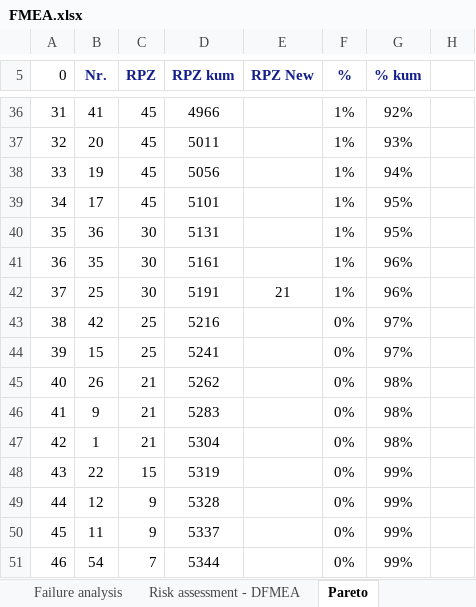
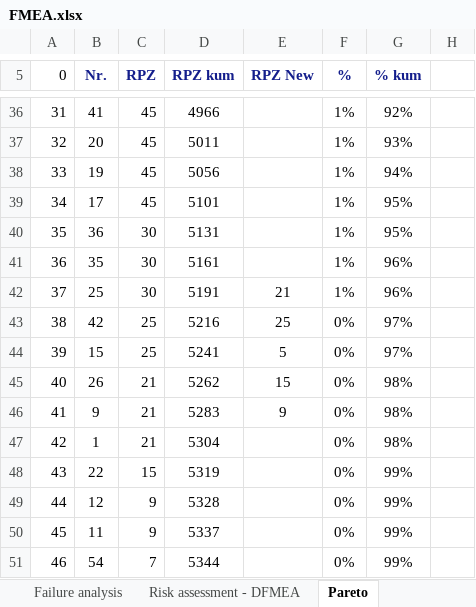
Before and after one commit to MattdewT/KE3, an Excel workbook: RB-Blessing/FMEA.xlsx, sheet Pareto, drawn as a sheet; only a part is shown, gaps mark what is left out; values as stored, in another font and other column widths than the file's, no borders; charts and pictures and conditional formats not drawn; the diff covers the shown part only; the diff names each change by its address in the sheet, - before the commit and + after, or states it on an @@ line.

Commit message:
Pareto-Erläuterungen

```diff
--- a/RB-Blessing/FMEA.xlsx (sheet Pareto)
+++ b/RB-Blessing/FMEA.xlsx (sheet Pareto)
-E43 (RPZ New): (empty)
+E43 (RPZ New): 25
-E44 (RPZ New): (empty)
+E44 (RPZ New): 5
-E45 (RPZ New): (empty)
+E45 (RPZ New): 15
-E46 (RPZ New): (empty)
+E46 (RPZ New): 9
```
Also changed, not shown: 15 edited cells elsewhere in this sheet, sheet Risk assessment - DFMEA, charts or pictures, 1 other file.
